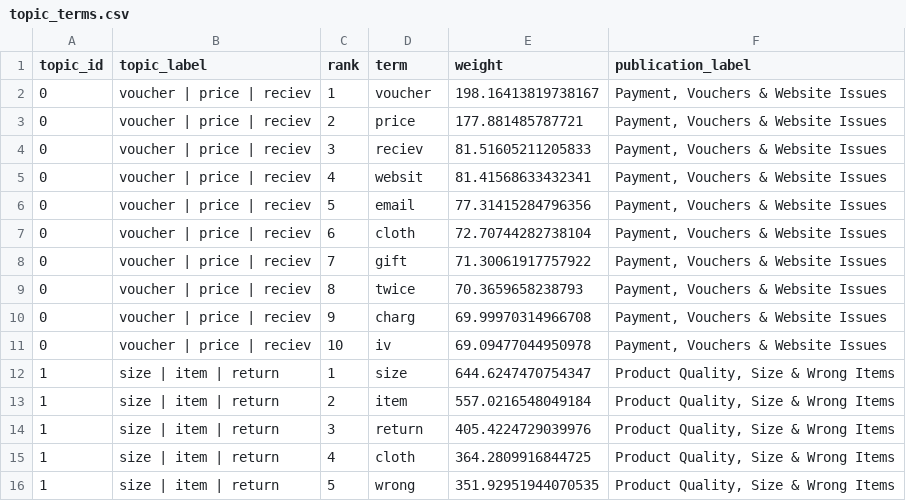
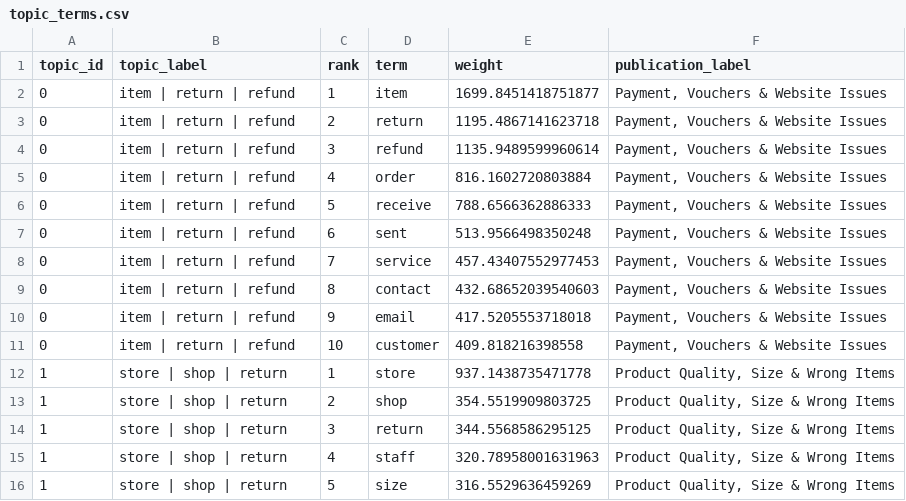
Before and after one commit to khaledaibrahim/fast-fashion-negative-engagement-study, a CSV file: outputs/tables/topic_terms.csv, drawn as a sheet; only a part is shown; the diff covers the shown part only.

```diff
--- a/outputs/tables/topic_terms.csv
+++ b/outputs/tables/topic_terms.csv
@@ -1,16 +1,16 @@
 topic_id,topic_label,rank,term,weight,publication_label
-0,voucher | price | reciev,1,voucher,198.16413819738167,"Payment, Vouchers & Website Issues"
-0,voucher | price | reciev,2,price,177.881485787721,"Payment, Vouchers & Website Issues"
-0,voucher | price | reciev,3,reciev,81.51605211205833,"Payment, Vouchers & Website Issues"
-0,voucher | price | reciev,4,websit,81.41568633432341,"Payment, Vouchers & Website Issues"
-0,voucher | price | reciev,5,email,77.31415284796356,"Payment, Vouchers & Website Issues"
-0,voucher | price | reciev,6,cloth,72.70744282738104,"Payment, Vouchers & Website Issues"
-0,voucher | price | reciev,7,gift,71.30061917757922,"Payment, Vouchers & Website Issues"
-0,voucher | price | reciev,8,twice,70.3659658238793,"Payment, Vouchers & Website Issues"
-0,voucher | price | reciev,9,charg,69.99970314966708,"Payment, Vouchers & Website Issues"
-0,voucher | price | reciev,10,iv,69.09477044950978,"Payment, Vouchers & Website Issues"
-1,size | item | return,1,size,644.6247470754347,"Product Quality, Size & Wrong Items"
-1,size | item | return,2,item,557.0216548049184,"Product Quality, Size & Wrong Items"
-1,size | item | return,3,return,405.4224729039976,"Product Quality, Size & Wrong Items"
-1,size | item | return,4,cloth,364.2809916844725,"Product Quality, Size & Wrong Items"
-1,size | item | return,5,wrong,351.92951944070535,"Product Quality, Size & Wrong Items"
+0,item | return | refund,1,item,1699.8451418751877,"Payment, Vouchers & Website Issues"
+0,item | return | refund,2,return,1195.4867141623718,"Payment, Vouchers & Website Issues"
+0,item | return | refund,3,refund,1135.9489599960614,"Payment, Vouchers & Website Issues"
+0,item | return | refund,4,order,816.1602720803884,"Payment, Vouchers & Website Issues"
+0,item | return | refund,5,receive,788.6566362886333,"Payment, Vouchers & Website Issues"
+0,item | return | refund,6,sent,513.9566498350248,"Payment, Vouchers & Website Issues"
+0,item | return | refund,7,service,457.43407552977453,"Payment, Vouchers & Website Issues"
+0,item | return | refund,8,contact,432.68652039540603,"Payment, Vouchers & Website Issues"
+0,item | return | refund,9,email,417.5205553718018,"Payment, Vouchers & Website Issues"
+0,item | return | refund,10,customer,409.818216398558,"Payment, Vouchers & Website Issues"
+1,store | shop | return,1,store,937.1438735471778,"Product Quality, Size & Wrong Items"
+1,store | shop | return,2,shop,354.5519909803725,"Product Quality, Size & Wrong Items"
+1,store | shop | return,3,return,344.5568586295125,"Product Quality, Size & Wrong Items"
+1,store | shop | return,4,staff,320.78958001631963,"Product Quality, Size & Wrong Items"
+1,store | shop | return,5,size,316.5529636459269,"Product Quality, Size & Wrong Items"
```
Also changed, not shown: 135 edited cells elsewhere in this file, outputs/tables/bertopic_distribution_by_brand.csv, outputs/tables/bertopic_info.csv, 15 other files.
